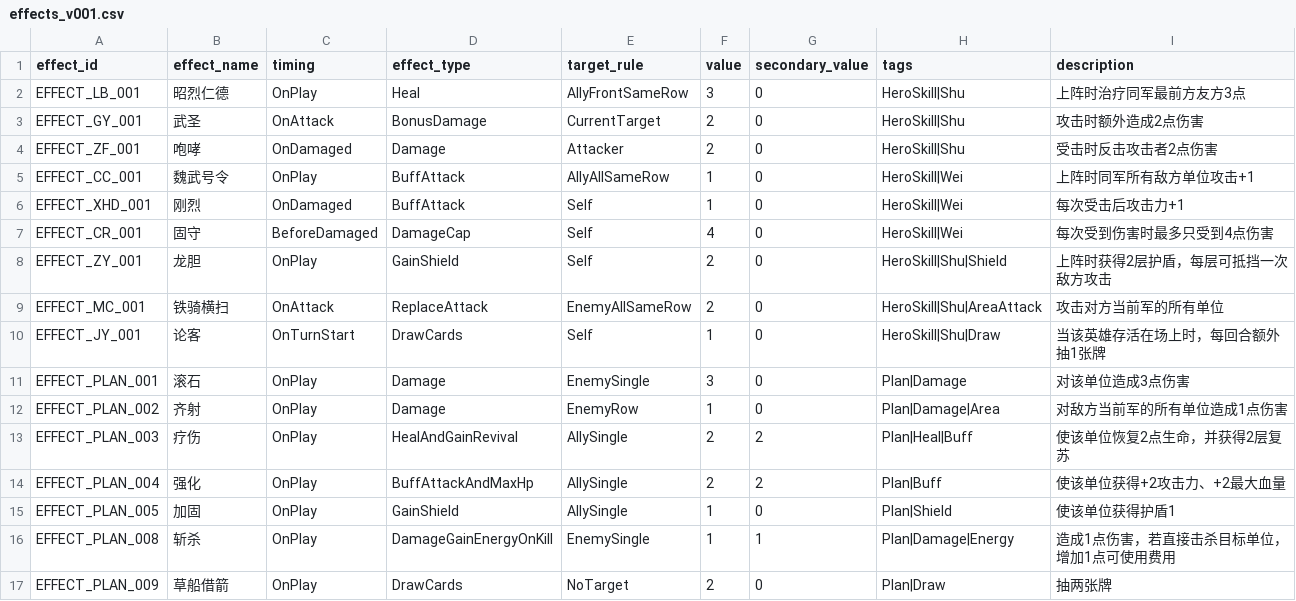
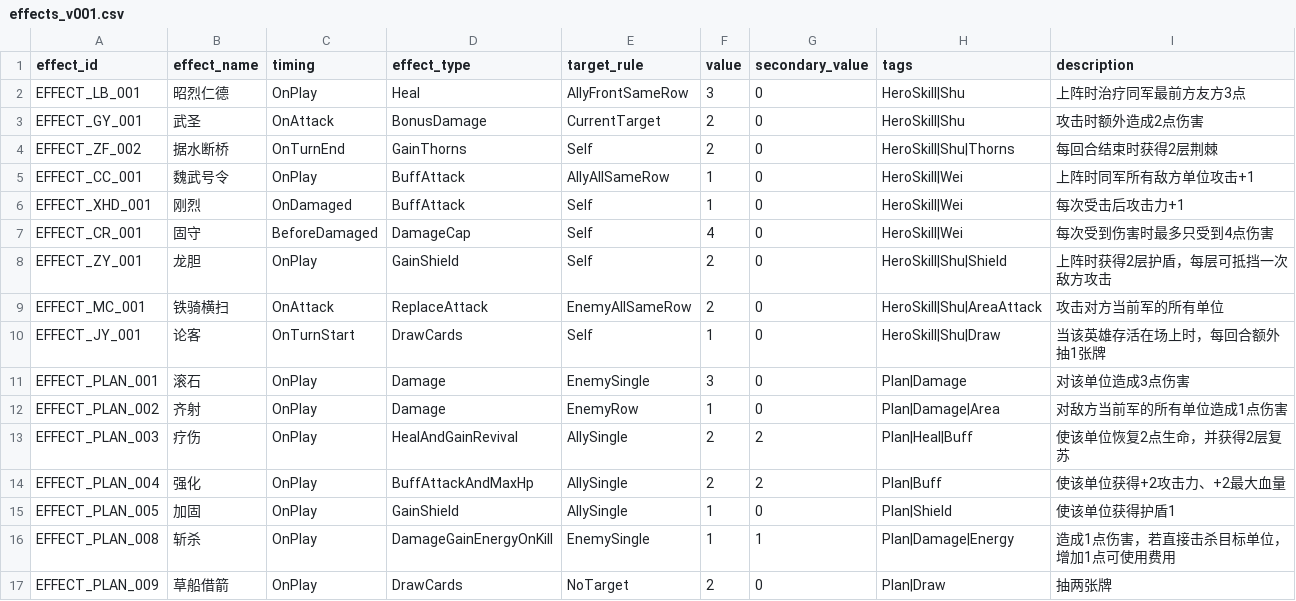
Before and after one commit to noctiseed/UnifyCountry, a CSV file: Assets/_Project/Configs/Cards/effects_v001.csv, drawn as a sheet; removed rows and columns are numbered as before the commit, all else as after; the diff names each change by its address in the sheet, - before the commit and + after, or states it on an @@ line.

```diff
--- a/Assets/_Project/Configs/Cards/effects_v001.csv
+++ b/Assets/_Project/Configs/Cards/effects_v001.csv
-row 4: EFFECT_ZF_001 | 咆哮 | OnDamaged | Damage | Attacker | 2 | 0 | HeroSkill|Shu | 受击时反击攻击者2点伤害
+row 4: EFFECT_ZF_002 | 据水断桥 | OnTurnEnd | GainThorns | Self | 2 | 0 | HeroSkill|Shu|Thorns | 每回合结束时获得2层荆棘
```
Also changed, not shown: Assets/_Project/Configs/Cards/units_v001.csv, 2 other files.
